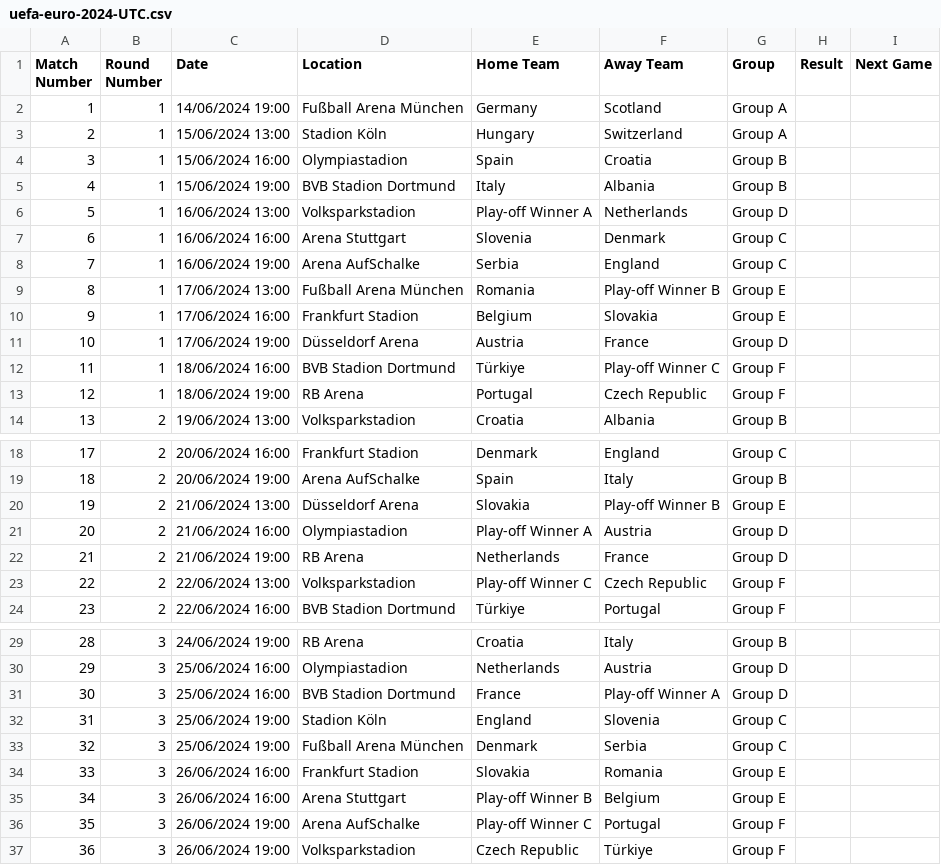
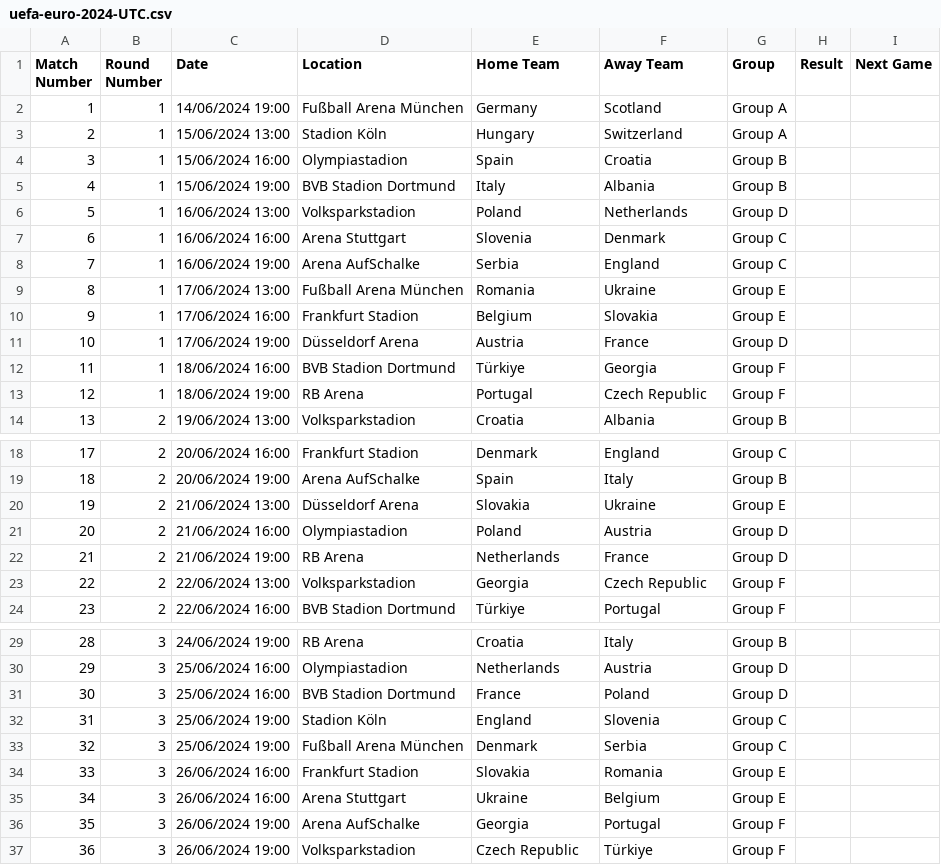
Before and after one commit to JenoDK/fantasy-league-app, a CSV file: src/main/resources/csv/uefa-euro-2024-UTC.csv, drawn as a sheet; only a part is shown, gaps mark what is left out.

Commit message:
Add new teams to euro 2024 and add default league that everyone will join

```diff
--- a/src/main/resources/csv/uefa-euro-2024-UTC.csv
+++ b/src/main/resources/csv/uefa-euro-2024-UTC.csv
@@ -5,9 +5,9 @@ Match Number,Round Number,Date,Location,Home Team,Away Team,Group,Result,Next Ga
 4,1,15/06/2024 19:00,BVB Stadion Dortmund,Italy,Albania,Group B,,
-5,1,16/06/2024 13:00,Volksparkstadion,Play-off Winner A,Netherlands,Group D,,
+5,1,16/06/2024 13:00,Volksparkstadion,Poland,Netherlands,Group D,,
 6,1,16/06/2024 16:00,Arena Stuttgart,Slovenia,Denmark,Group C,,
 7,1,16/06/2024 19:00,Arena AufSchalke,Serbia,England,Group C,,
-8,1,17/06/2024 13:00,Fußball Arena München,Romania,Play-off Winner B,Group E,,
+8,1,17/06/2024 13:00,Fußball Arena München,Romania,Ukraine,Group E,,
 9,1,17/06/2024 16:00,Frankfurt Stadion,Belgium,Slovakia,Group E,,
 10,1,17/06/2024 19:00,Düsseldorf Arena,Austria,France,Group D,,
-11,1,18/06/2024 16:00,BVB Stadion Dortmund,Türkiye,Play-off Winner C,Group F,,
+11,1,18/06/2024 16:00,BVB Stadion Dortmund,Türkiye,Georgia,Group F,,
 12,1,18/06/2024 19:00,RB Arena,Portugal,Czech Republic,Group F,,
@@ -19,6 +19,6 @@ Match Number,Round Number,Date,Location,Home Team,Away Team,Group,Result,Next Ga
 18,2,20/06/2024 19:00,Arena AufSchalke,Spain,Italy,Group B,,
-19,2,21/06/2024 13:00,Düsseldorf Arena,Slovakia,Play-off Winner B,Group E,,
-20,2,21/06/2024 16:00,Olympiastadion,Play-off Winner A,Austria,Group D,,
+19,2,21/06/2024 13:00,Düsseldorf Arena,Slovakia,Ukraine,Group E,,
+20,2,21/06/2024 16:00,Olympiastadion,Poland,Austria,Group D,,
 21,2,21/06/2024 19:00,RB Arena,Netherlands,France,Group D,,
-22,2,22/06/2024 13:00,Volksparkstadion,Play-off Winner C,Czech Republic,Group F,,
+22,2,22/06/2024 13:00,Volksparkstadion,Georgia,Czech Republic,Group F,,
 23,2,22/06/2024 16:00,BVB Stadion Dortmund,Türkiye,Portugal,Group F,,
@@ -30,3 +30,3 @@ Match Number,Round Number,Date,Location,Home Team,Away Team,Group,Result,Next Ga
 29,3,25/06/2024 16:00,Olympiastadion,Netherlands,Austria,Group D,,
-30,3,25/06/2024 16:00,BVB Stadion Dortmund,France,Play-off Winner A,Group D,,
+30,3,25/06/2024 16:00,BVB Stadion Dortmund,France,Poland,Group D,,
 31,3,25/06/2024 19:00,Stadion Köln,England,Slovenia,Group C,,
@@ -34,4 +34,4 @@ Match Number,Round Number,Date,Location,Home Team,Away Team,Group,Result,Next Ga
 33,3,26/06/2024 16:00,Frankfurt Stadion,Slovakia,Romania,Group E,,
-34,3,26/06/2024 16:00,Arena Stuttgart,Play-off Winner B,Belgium,Group E,,
-35,3,26/06/2024 19:00,Arena AufSchalke,Play-off Winner C,Portugal,Group F,,
+34,3,26/06/2024 16:00,Arena Stuttgart,Ukraine,Belgium,Group E,,
+35,3,26/06/2024 19:00,Arena AufSchalke,Georgia,Portugal,Group F,,
 36,3,26/06/2024 19:00,Volksparkstadion,Czech Republic,Türkiye,Group F,,
```
Also changed, not shown: 14 other files.
